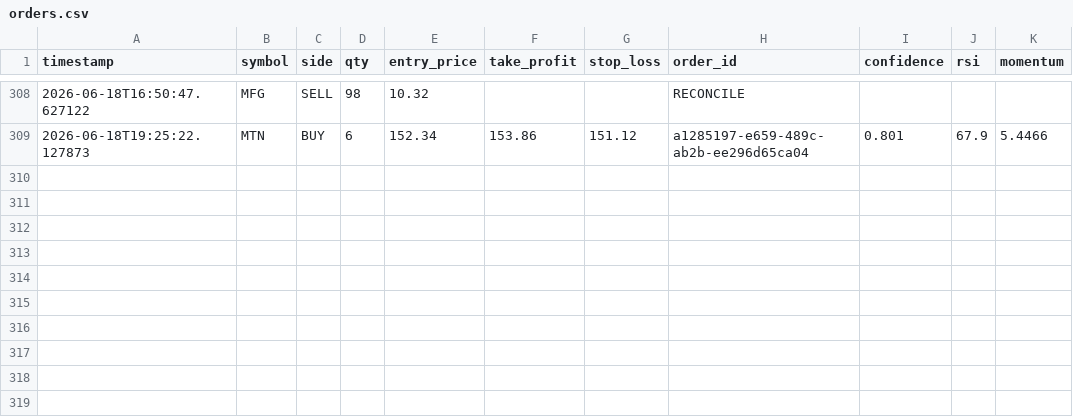
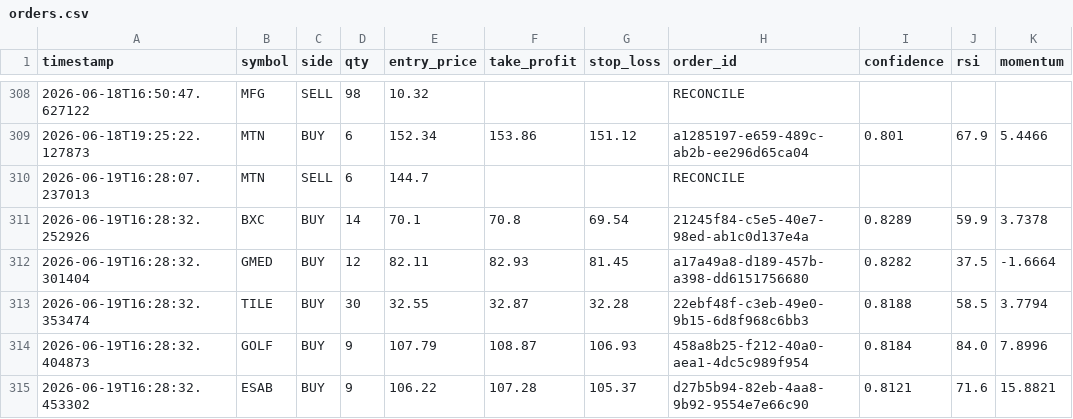
Before and after one commit to jp3tty/ml-trading-bot, a CSV file: paper_trade_log/orders.csv, drawn as a sheet; only a part is shown, gaps mark what is left out; the diff names each change by its address in the sheet, - before the commit and + after, or states it on an @@ line.

```diff
--- a/paper_trade_log/orders.csv
+++ b/paper_trade_log/orders.csv
+row 310: 2026-06-19T16:28:07.237013 | MTN | SELL | 6 | 144.7 |  |  | RECONCILE
+row 311: 2026-06-19T16:28:32.252926 | BXC | BUY | 14 | 70.1 | 70.8 | 69.54 | 21245f84-c5e5-40e7-98ed-ab1c0d137e4a | 0.8289 | 59.9 | 3.7378
+row 312: 2026-06-19T16:28:32.301404 | GMED | BUY | 12 | 82.11 | 82.93 | 81.45 | a17a49a8-d189-457b-a398-dd6151756680 | 0.8282 | 37.5 | -1.6664
+row 313: 2026-06-19T16:28:32.353474 | TILE | BUY | 30 | 32.55 | 32.87 | 32.28 | 22ebf48f-c3eb-49e0-9b15-6d8f968c6bb3 | 0.8188 | 58.5 | 3.7794
+row 314: 2026-06-19T16:28:32.404873 | GOLF | BUY | 9 | 107.79 | 108.87 | 106.93 | 458a8b25-f212-40a0-aea1-4dc5c989f954 | 0.8184 | 84.0 | 7.8996
+row 315: 2026-06-19T16:28:32.453302 | ESAB | BUY | 9 | 106.22 | 107.28 | 105.37 | d27b5b94-82eb-4aa8-9b92-9554e7e66c90 | 0.8121 | 71.6 | 15.8821
```
Also changed, not shown: 1 other file.
